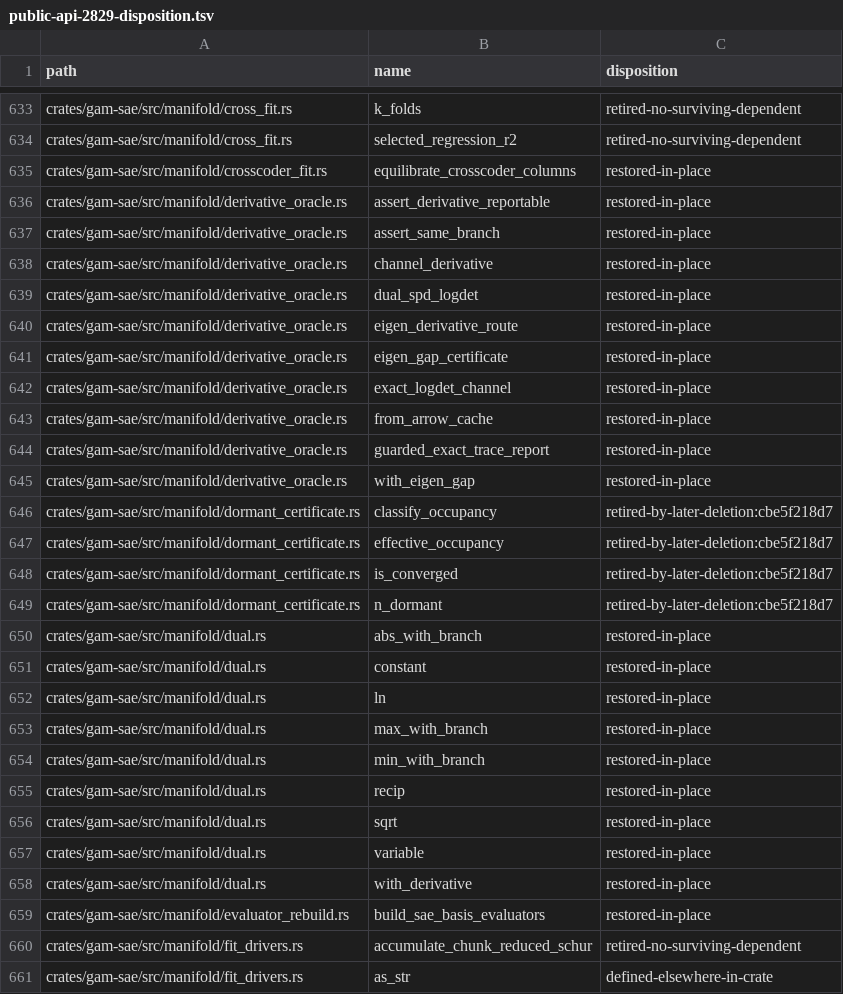
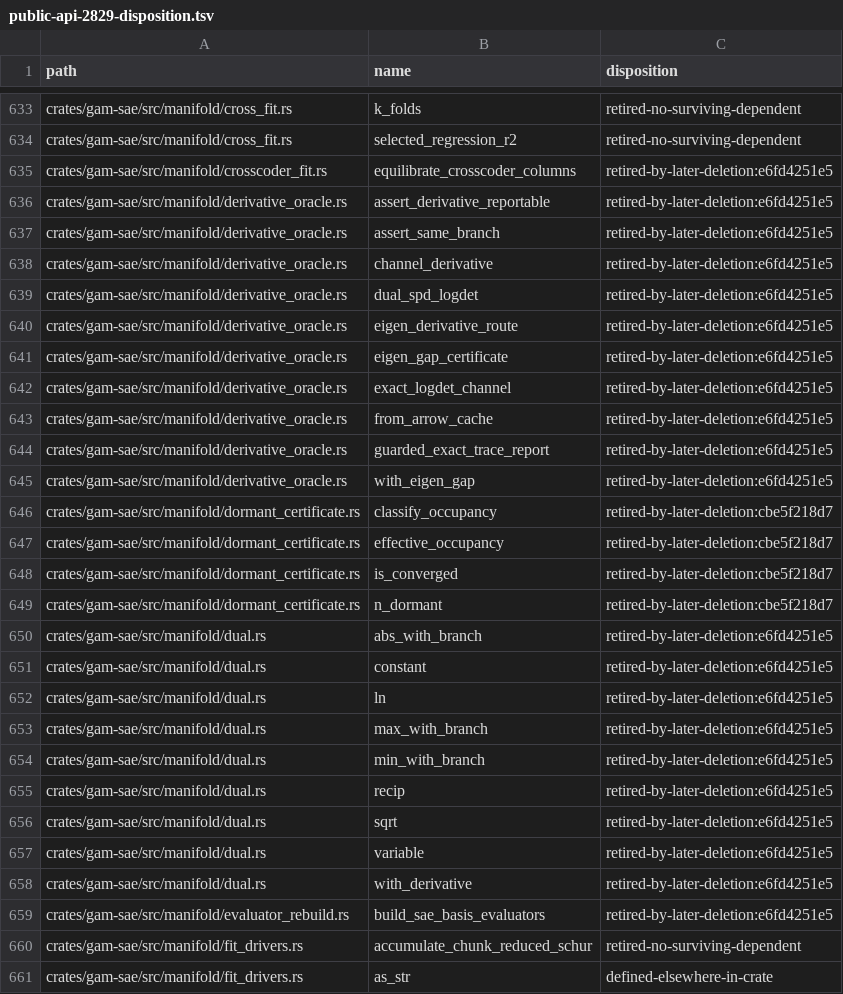
Before and after one commit to SauersML/gam, a TSV file: docs/public-api-2829-disposition.tsv, drawn as a sheet; only a part is shown, gaps mark what is left out; the diff covers the shown part only.

```diff
--- a/docs/public-api-2829-disposition.tsv
+++ b/docs/public-api-2829-disposition.tsv
@@ -634,13 +634,13 @@ crates/gam-sae/src/manifold/cross_fit.rs	k_folds	retired-no-surviving-dependent
 crates/gam-sae/src/manifold/cross_fit.rs	selected_regression_r2	retired-no-surviving-dependent
-crates/gam-sae/src/manifold/crosscoder_fit.rs	equilibrate_crosscoder_columns	restored-in-place
-crates/gam-sae/src/manifold/derivative_oracle.rs	assert_derivative_reportable	restored-in-place
-crates/gam-sae/src/manifold/derivative_oracle.rs	assert_same_branch	restored-in-place
-crates/gam-sae/src/manifold/derivative_oracle.rs	channel_derivative	restored-in-place
-crates/gam-sae/src/manifold/derivative_oracle.rs	dual_spd_logdet	restored-in-place
-crates/gam-sae/src/manifold/derivative_oracle.rs	eigen_derivative_route	restored-in-place
-crates/gam-sae/src/manifold/derivative_oracle.rs	eigen_gap_certificate	restored-in-place
-crates/gam-sae/src/manifold/derivative_oracle.rs	exact_logdet_channel	restored-in-place
-crates/gam-sae/src/manifold/derivative_oracle.rs	from_arrow_cache	restored-in-place
-crates/gam-sae/src/manifold/derivative_oracle.rs	guarded_exact_trace_report	restored-in-place
-crates/gam-sae/src/manifold/derivative_oracle.rs	with_eigen_gap	restored-in-place
+crates/gam-sae/src/manifold/crosscoder_fit.rs	equilibrate_crosscoder_columns	retired-by-later-deletion:e6fd4251e5
+crates/gam-sae/src/manifold/derivative_oracle.rs	assert_derivative_reportable	retired-by-later-deletion:e6fd4251e5
+crates/gam-sae/src/manifold/derivative_oracle.rs	assert_same_branch	retired-by-later-deletion:e6fd4251e5
+crates/gam-sae/src/manifold/derivative_oracle.rs	channel_derivative	retired-by-later-deletion:e6fd4251e5
+crates/gam-sae/src/manifold/derivative_oracle.rs	dual_spd_logdet	retired-by-later-deletion:e6fd4251e5
+crates/gam-sae/src/manifold/derivative_oracle.rs	eigen_derivative_route	retired-by-later-deletion:e6fd4251e5
+crates/gam-sae/src/manifold/derivative_oracle.rs	eigen_gap_certificate	retired-by-later-deletion:e6fd4251e5
+crates/gam-sae/src/manifold/derivative_oracle.rs	exact_logdet_channel	retired-by-later-deletion:e6fd4251e5
+crates/gam-sae/src/manifold/derivative_oracle.rs	from_arrow_cache	retired-by-later-deletion:e6fd4251e5
+crates/gam-sae/src/manifold/derivative_oracle.rs	guarded_exact_trace_report	retired-by-later-deletion:e6fd4251e5
+crates/gam-sae/src/manifold/derivative_oracle.rs	with_eigen_gap	retired-by-later-deletion:e6fd4251e5
 crates/gam-sae/src/manifold/dormant_certificate.rs	classify_occupancy	retired-by-later-deletion:cbe5f218d7
@@ -649,12 +649,12 @@ crates/gam-sae/src/manifold/dormant_certificate.rs	is_converged	retired-by-later
 crates/gam-sae/src/manifold/dormant_certificate.rs	n_dormant	retired-by-later-deletion:cbe5f218d7
-crates/gam-sae/src/manifold/dual.rs	abs_with_branch	restored-in-place
-crates/gam-sae/src/manifold/dual.rs	constant	restored-in-place
-crates/gam-sae/src/manifold/dual.rs	ln	restored-in-place
-crates/gam-sae/src/manifold/dual.rs	max_with_branch	restored-in-place
-crates/gam-sae/src/manifold/dual.rs	min_with_branch	restored-in-place
-crates/gam-sae/src/manifold/dual.rs	recip	restored-in-place
-crates/gam-sae/src/manifold/dual.rs	sqrt	restored-in-place
-crates/gam-sae/src/manifold/dual.rs	variable	restored-in-place
-crates/gam-sae/src/manifold/dual.rs	with_derivative	restored-in-place
-crates/gam-sae/src/manifold/evaluator_rebuild.rs	build_sae_basis_evaluators	restored-in-place
+crates/gam-sae/src/manifold/dual.rs	abs_with_branch	retired-by-later-deletion:e6fd4251e5
+crates/gam-sae/src/manifold/dual.rs	constant	retired-by-later-deletion:e6fd4251e5
+crates/gam-sae/src/manifold/dual.rs	ln	retired-by-later-deletion:e6fd4251e5
+crates/gam-sae/src/manifold/dual.rs	max_with_branch	retired-by-later-deletion:e6fd4251e5
+crates/gam-sae/src/manifold/dual.rs	min_with_branch	retired-by-later-deletion:e6fd4251e5
+crates/gam-sae/src/manifold/dual.rs	recip	retired-by-later-deletion:e6fd4251e5
+crates/gam-sae/src/manifold/dual.rs	sqrt	retired-by-later-deletion:e6fd4251e5
+crates/gam-sae/src/manifold/dual.rs	variable	retired-by-later-deletion:e6fd4251e5
+crates/gam-sae/src/manifold/dual.rs	with_derivative	retired-by-later-deletion:e6fd4251e5
+crates/gam-sae/src/manifold/evaluator_rebuild.rs	build_sae_basis_evaluators	retired-by-later-deletion:e6fd4251e5
 crates/gam-sae/src/manifold/fit_drivers.rs	accumulate_chunk_reduced_schur	retired-no-surviving-dependent
```
Also changed, not shown: 44 edited cells elsewhere in this file, 1 other file.
